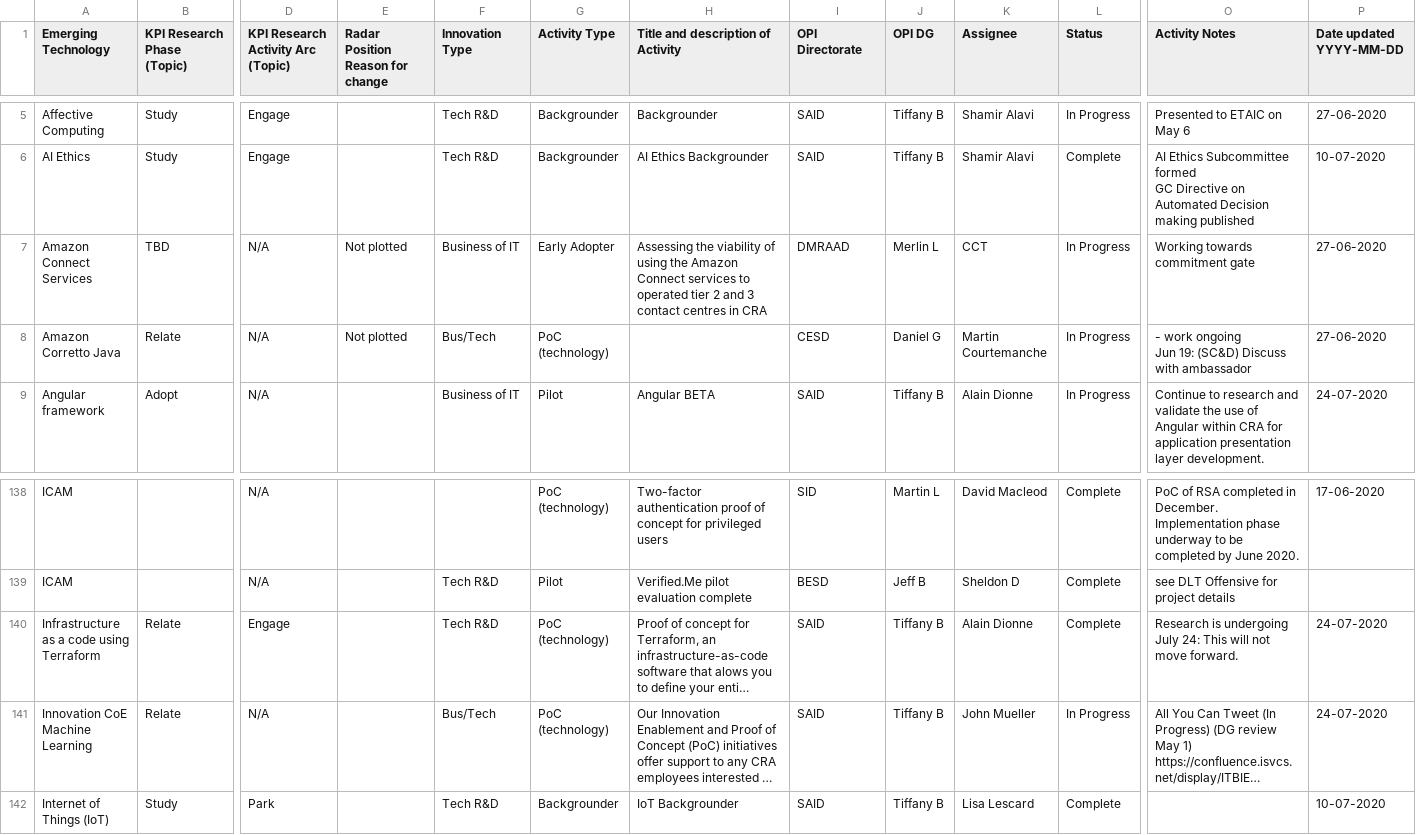
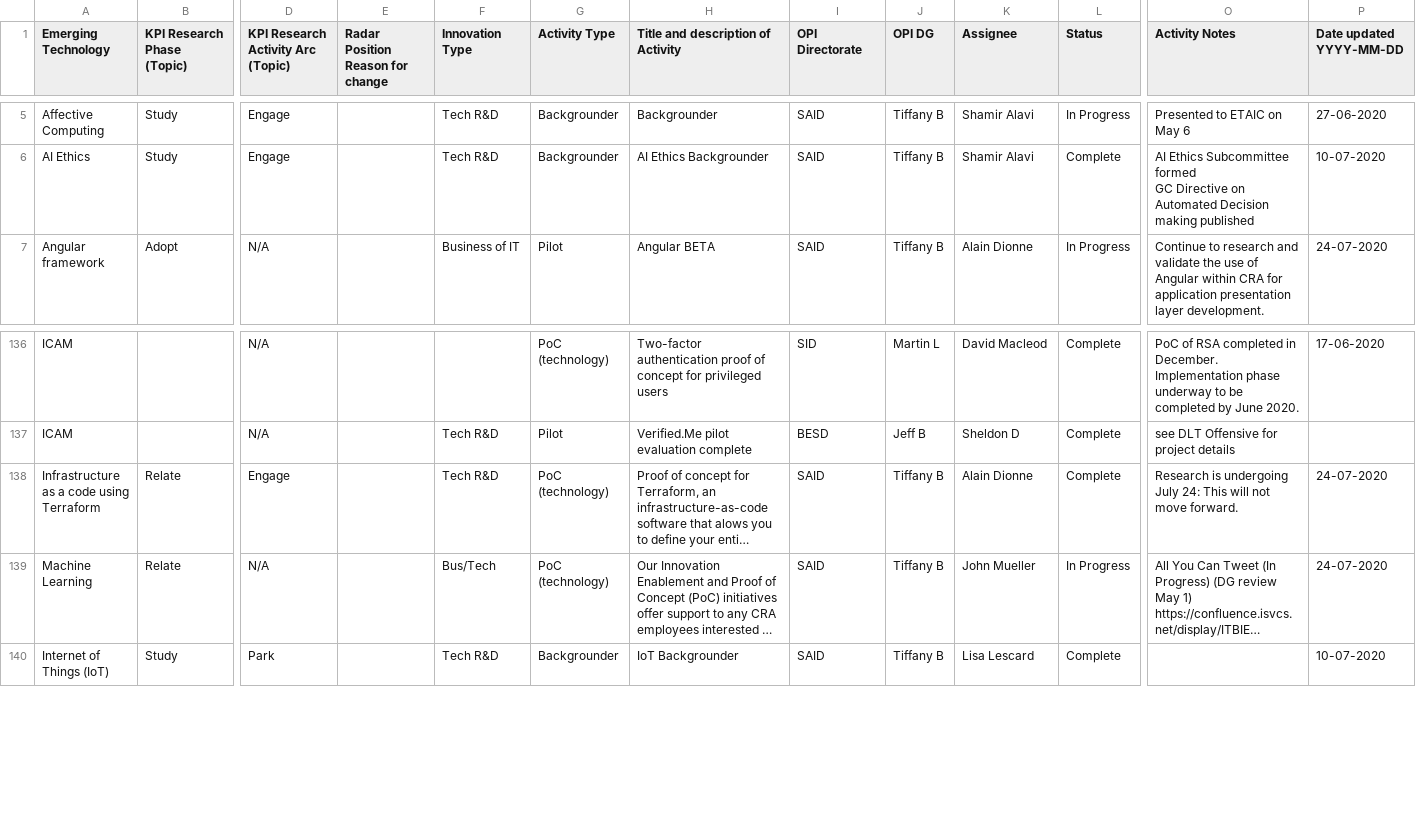
Before and after one commit to dg1223/technology-progress-radar, a CSV file: ETR.csv, drawn as a sheet; only a part is shown, gaps mark what is left out; long unchanged cells end in …; removed rows and columns are numbered as before the commit, all else as after; rows hold the shown columns only; ↵ is a line break in a cell; the diff names each change by its address in the sheet, - before the commit and + after, or states it on an @@ line.

Commit message:
cleanup tech registry

```diff
--- a/ETR.csv
+++ b/ETR.csv
-row 7: Amazon Connect Services | TBD | N/A | Not plotted | Business of IT | Early Adopter | Assessing the viability of using the Amazon Connect services to operated tier 2 and 3 contact centres in CRA | DMRAAD | Merlin L | CCT | In Progress | Working towards commitment gate | 27-06-2020
-row 8: Amazon Corretto Java | Relate | N/A | Not plotted | Bus/Tech | PoC (technology) |  | CESD | Daniel G | Martin Courtemanche | In Progress | - work ongoing ↵ Jun 19: (SC&D) Discuss with ambassador | 27-06-2020
-A139 (Emerging Technology): Innovation CoE ↵ Machine Learning
+A139 (Emerging Technology): Machine Learning
```
Also changed, not shown: 3 other files.
